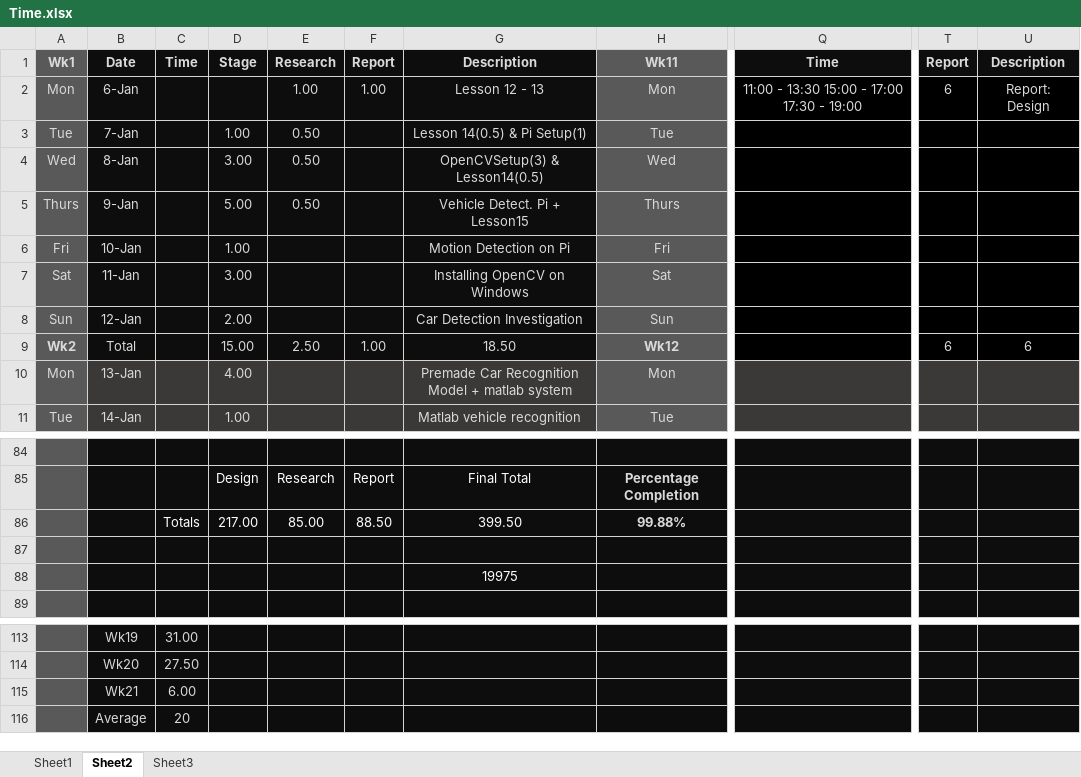
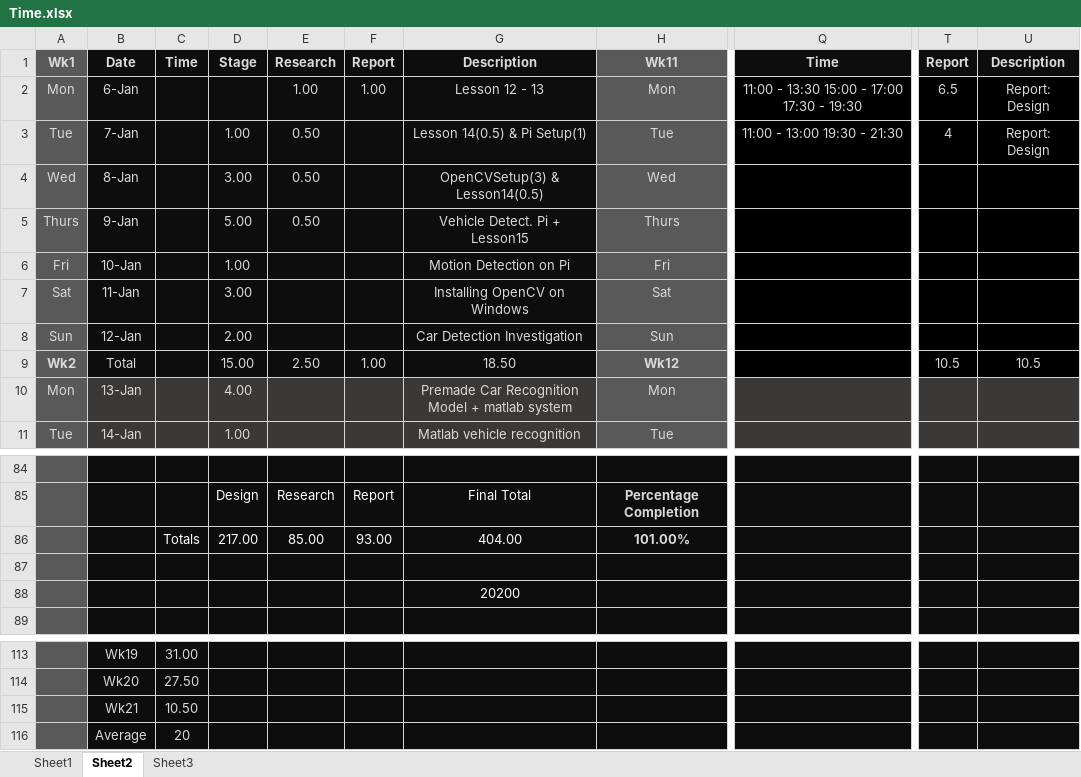
Before and after one commit to xolopx/thesisWindows, an Excel workbook: Time.xlsx, sheet Sheet2, drawn as a sheet; only a part is shown, gaps mark what is left out; values as stored, in another font and other column widths than the file's, no borders; charts and pictures and conditional formats not drawn; the diff names each change by its address in the sheet, - before the commit and + after, or states it on an @@ line.

Commit message:
Nearly finished draft of design detection section.
Just need to add figure to tracking, do counting and speed section and finish calibration section.

```diff
--- a/Time.xlsx (sheet Sheet2)
+++ b/Time.xlsx (sheet Sheet2)
-Q2: 11:00 - 13:30 15:00 - 17:00 17:30 - 19:00
+Q2: 11:00 - 13:30 15:00 - 17:00 17:30 - 19:30
-T2: 6
+T2: 6.5
-Q3: (empty)
+Q3: 11:00 - 13:00 19:30 - 21:30
-T3: (empty)
+T3: 4
-U3: (empty)
+U3: Report: Design
-T9: 6
+T9: 10.5
-U9: 6
+U9: 10.5
-F86: 88.50
+F86: 93.00
-G86: 399.50
+G86: 404.00
-H86: 99.88%
+H86: 101.00%
-G88: 19975
+G88: 20200
-C115: 6.00
+C115: 10.50
```
Also changed, not shown: charts or pictures, 30 other files.
